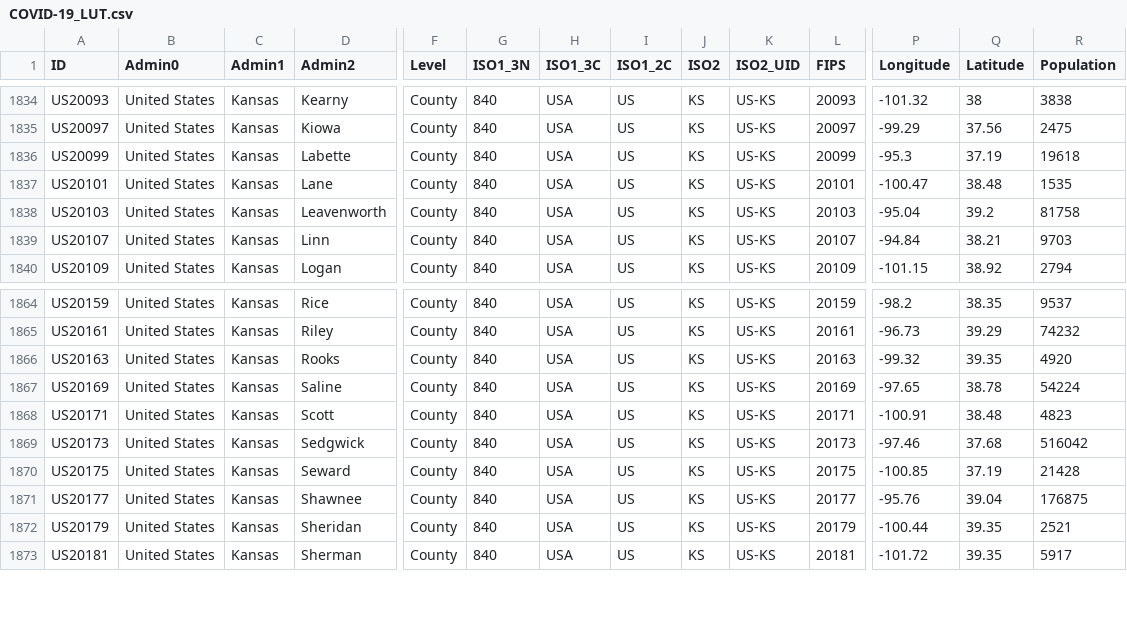
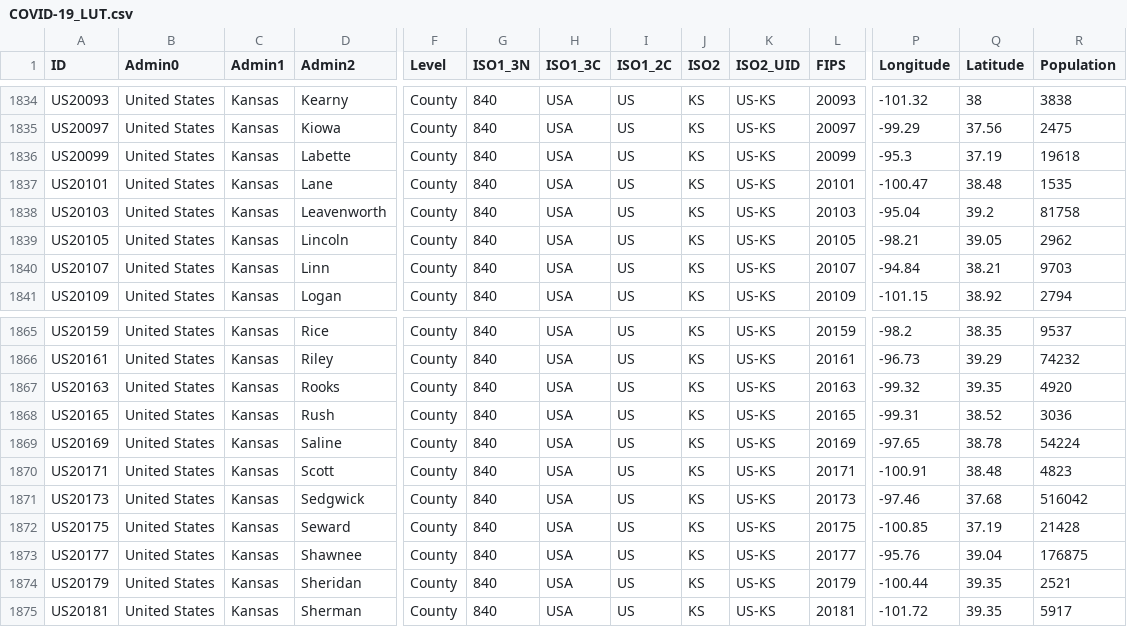
Before and after one commit to predt/COVID-20, a CSV file: COVID-19_LUT.csv, drawn as a sheet; only a part is shown, gaps mark what is left out; rows hold the shown columns only; the diff names each change by its address in the sheet, - before the commit and + after, or states it on an @@ line.

Commit message:
Update dataset (Tue 30 Jun 2020 05:16:59 PM EDT)

```diff
--- a/COVID-19_LUT.csv
+++ b/COVID-19_LUT.csv
+row 1839: US20105 | United States | Kansas | Lincoln | County | 840 | USA | US | KS | US-KS | 20105 | -98.21 | 39.05 | 2962
+row 1868: US20165 | United States | Kansas | Rush | County | 840 | USA | US | KS | US-KS | 20165 | -99.31 | 38.52 | 3036
```
Also changed, not shown: 2 other files.
